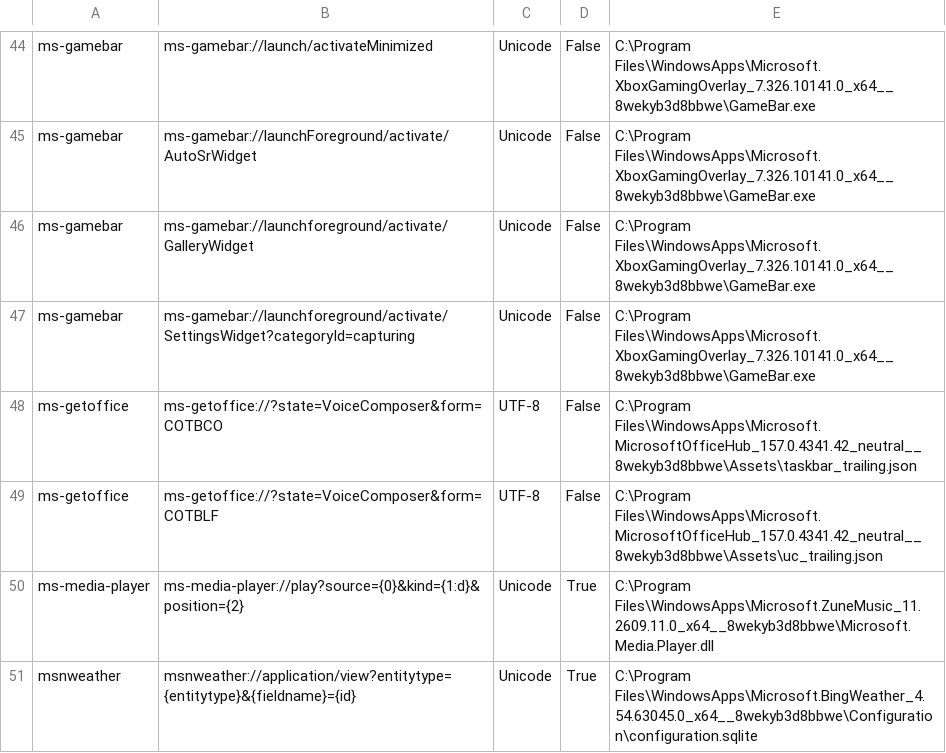
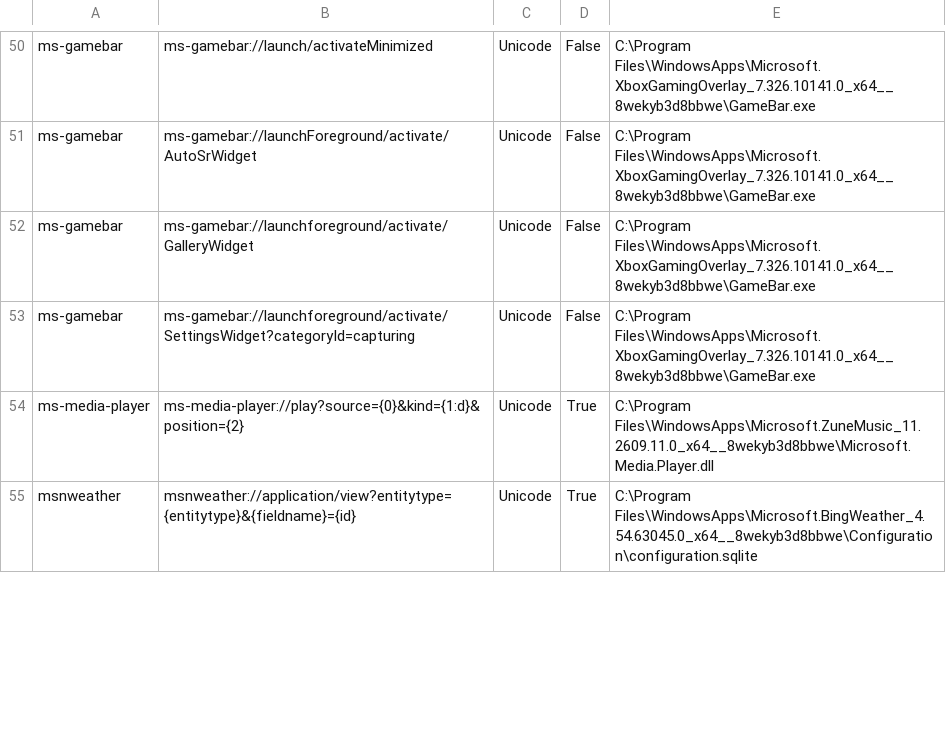
Before and after one commit to ThioJoe/Windows-Feature-ID-Scanner, a CSV file: data/builds/26200.9711-AMD64/super-god-mode/Hidden_App_Links.csv, drawn as a sheet; only a part is shown, gaps mark what is left out; removed rows and columns are numbered as before the commit, all else as after; the diff covers the shown part only; the diff names each change by its address in the sheet, - before the commit and + after, or states it on an @@ line.

```diff
--- a/data/builds/26200.9711-AMD64/super-god-mode/Hidden_App_Links.csv
+++ b/data/builds/26200.9711-AMD64/super-god-mode/Hidden_App_Links.csv
-row 48: ms-getoffice | ms-getoffice://?state=VoiceComposer&form=COTBCO | UTF-8 | False | C:\Program Files\WindowsApps\Microsoft.MicrosoftOfficeHub_157.0.4341.42_neutral__8wekyb3d8bbwe\Assets\taskbar_trailing.json
-row 49: ms-getoffice | ms-getoffice://?state=VoiceComposer&form=COTBLF | UTF-8 | False | C:\Program Files\WindowsApps\Microsoft.MicrosoftOfficeHub_157.0.4341.42_neutral__8wekyb3d8bbwe\Assets\uc_trailing.json
```
Also changed, not shown: 6 added rows, 4 removed rows and 57 edited cells elsewhere in this file, data/builds/26200.9711-AMD64/super-god-mode/URL_Protocols.csv, 10 other files.
